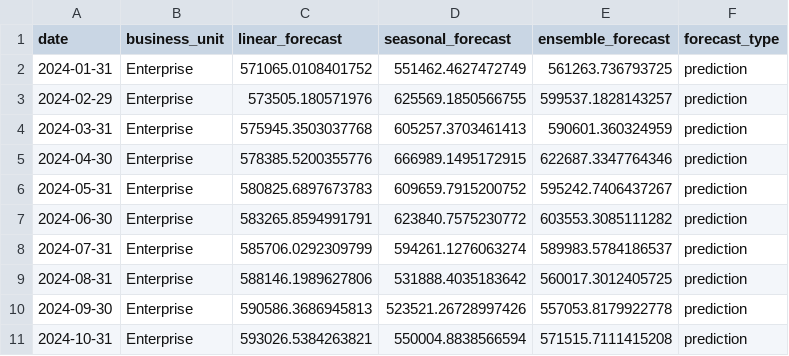
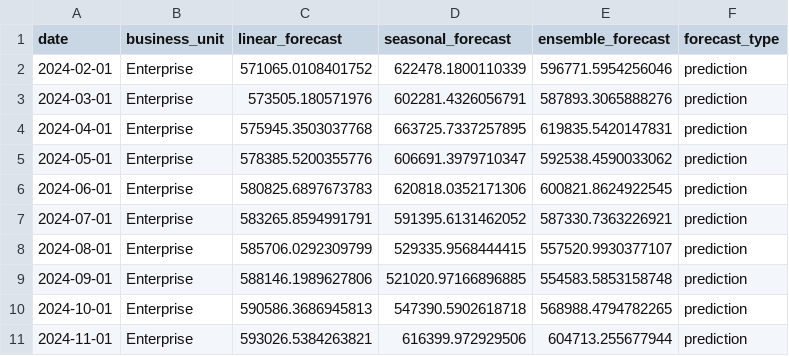
Before and after one commit to ambicuity/Automated-Revenue-Forecasting-and-Reporting-System, a CSV file: data/processed/revenue_forecasts.csv, drawn as a sheet; only a part is shown; the diff covers the shown part only.

```diff
--- a/data/processed/revenue_forecasts.csv
+++ b/data/processed/revenue_forecasts.csv
@@ -1,11 +1,11 @@
 date,business_unit,linear_forecast,seasonal_forecast,ensemble_forecast,forecast_type
-2024-01-31,Enterprise,571065.0108401752,551462.4627472749,561263.736793725,prediction
-2024-02-29,Enterprise,573505.180571976,625569.1850566755,599537.1828143257,prediction
-2024-03-31,Enterprise,575945.3503037768,605257.3703461413,590601.360324959,prediction
-2024-04-30,Enterprise,578385.5200355776,666989.1495172915,622687.3347764346,prediction
-2024-05-31,Enterprise,580825.6897673783,609659.7915200752,595242.7406437267,prediction
-2024-06-30,Enterprise,583265.8594991791,623840.7575230772,603553.3085111282,prediction
-2024-07-31,Enterprise,585706.0292309799,594261.1276063274,589983.5784186537,prediction
-2024-08-31,Enterprise,588146.1989627806,531888.4035183642,560017.3012405725,prediction
-2024-09-30,Enterprise,590586.3686945813,523521.26728997426,557053.8179922778,prediction
-2024-10-31,Enterprise,593026.5384263821,550004.8838566594,571515.7111415208,prediction
+2024-02-01,Enterprise,571065.0108401752,622478.1800110339,596771.5954256046,prediction
+2024-03-01,Enterprise,573505.180571976,602281.4326056791,587893.3065888276,prediction
+2024-04-01,Enterprise,575945.3503037768,663725.7337257895,619835.5420147831,prediction
+2024-05-01,Enterprise,578385.5200355776,606691.3979710347,592538.4590033062,prediction
+2024-06-01,Enterprise,580825.6897673783,620818.0352171306,600821.8624922545,prediction
+2024-07-01,Enterprise,583265.8594991791,591395.6131462052,587330.7363226921,prediction
+2024-08-01,Enterprise,585706.0292309799,529335.9568444415,557520.9930377107,prediction
+2024-09-01,Enterprise,588146.1989627806,521020.97166896885,554583.5853158748,prediction
+2024-10-01,Enterprise,590586.3686945813,547390.5902618718,568988.4794782265,prediction
+2024-11-01,Enterprise,593026.5384263821,616399.972929506,604713.255677944,prediction
```
Also changed, not shown: 150 edited cells elsewhere in this file, reports/powerbi_data/revenue_forecasts.csv, 12 other files.
